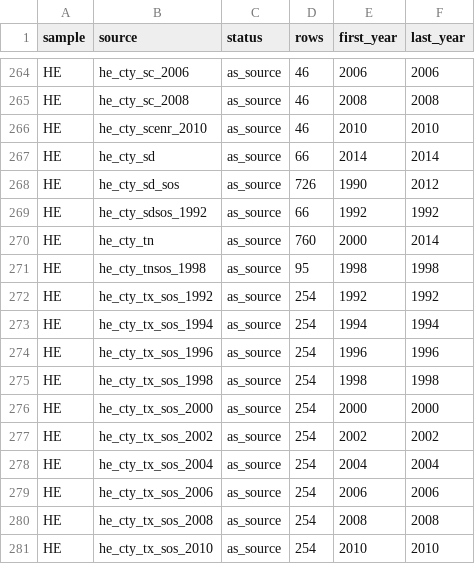
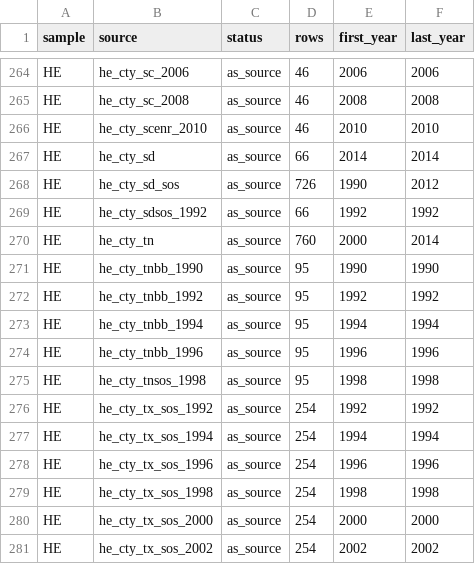
Before and after one commit to pmheideman/us-county-election-results, a CSV file: R/output/elect_cty_final_provenance_summary.csv, drawn as a sheet; only a part is shown, gaps mark what is left out; the shorter side is filled out with more unchanged rows; the diff names each change by its address in the sheet, - before the commit and + after, or states it on an @@ line.

```diff
--- a/R/output/elect_cty_final_provenance_summary.csv
+++ b/R/output/elect_cty_final_provenance_summary.csv
+row 271: HE | he_cty_tnbb_1990 | as_source | 95 | 1990 | 1990
+row 272: HE | he_cty_tnbb_1992 | as_source | 95 | 1992 | 1992
+row 273: HE | he_cty_tnbb_1994 | as_source | 95 | 1994 | 1994
+row 274: HE | he_cty_tnbb_1996 | as_source | 95 | 1996 | 1996
```
Also changed, not shown: R/data/source_registry.csv, R/output/candidate_name_matching_report.csv, 18 other files.
